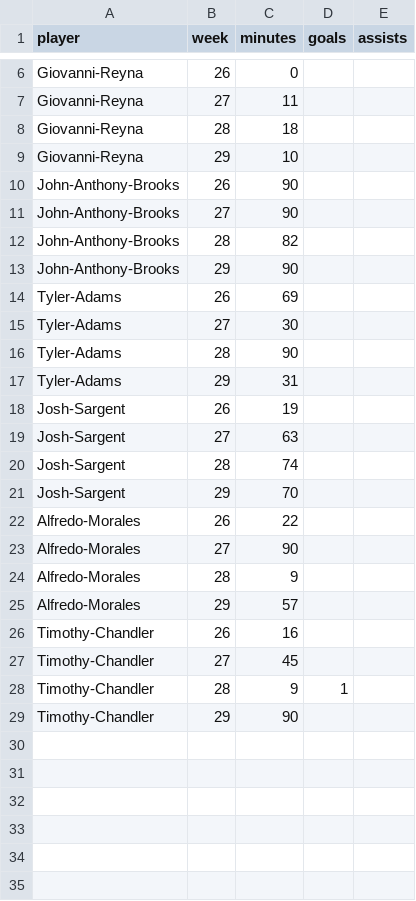
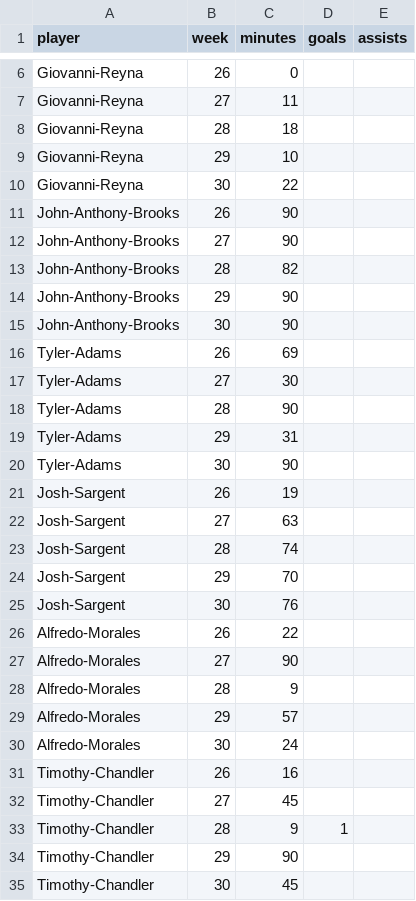
Before and after one commit to kingshark8848/ussoccer-data, a CSV file: player-activity.csv, drawn as a sheet; only a part is shown, gaps mark what is left out.

Commit message:
Update player-activity.csv

```diff
--- a/player-activity.csv
+++ b/player-activity.csv
@@ -9,2 +9,3 @@ Giovanni-Reyna,28,18
 Giovanni-Reyna,29,10
+Giovanni-Reyna,30,22
 John-Anthony-Brooks,26,90
@@ -13,2 +14,3 @@ John-Anthony-Brooks,28,82
 John-Anthony-Brooks,29,90
+John-Anthony-Brooks,30,90
 Tyler-Adams,26,69
@@ -17,2 +19,3 @@ Tyler-Adams,28,90
 Tyler-Adams,29,31
+Tyler-Adams,30,90
 Josh-Sargent,26,19
@@ -21,2 +24,3 @@ Josh-Sargent,28,74
 Josh-Sargent,29,70
+Josh-Sargent,30,76
 Alfredo-Morales,26,22
@@ -25,2 +29,3 @@ Alfredo-Morales,28,9
 Alfredo-Morales,29,57
+Alfredo-Morales,30,24
 Timothy-Chandler,26,16
@@ -29 +34,2 @@ Timothy-Chandler,28,9,1
 Timothy-Chandler,29,90
+Timothy-Chandler,30,45
```
